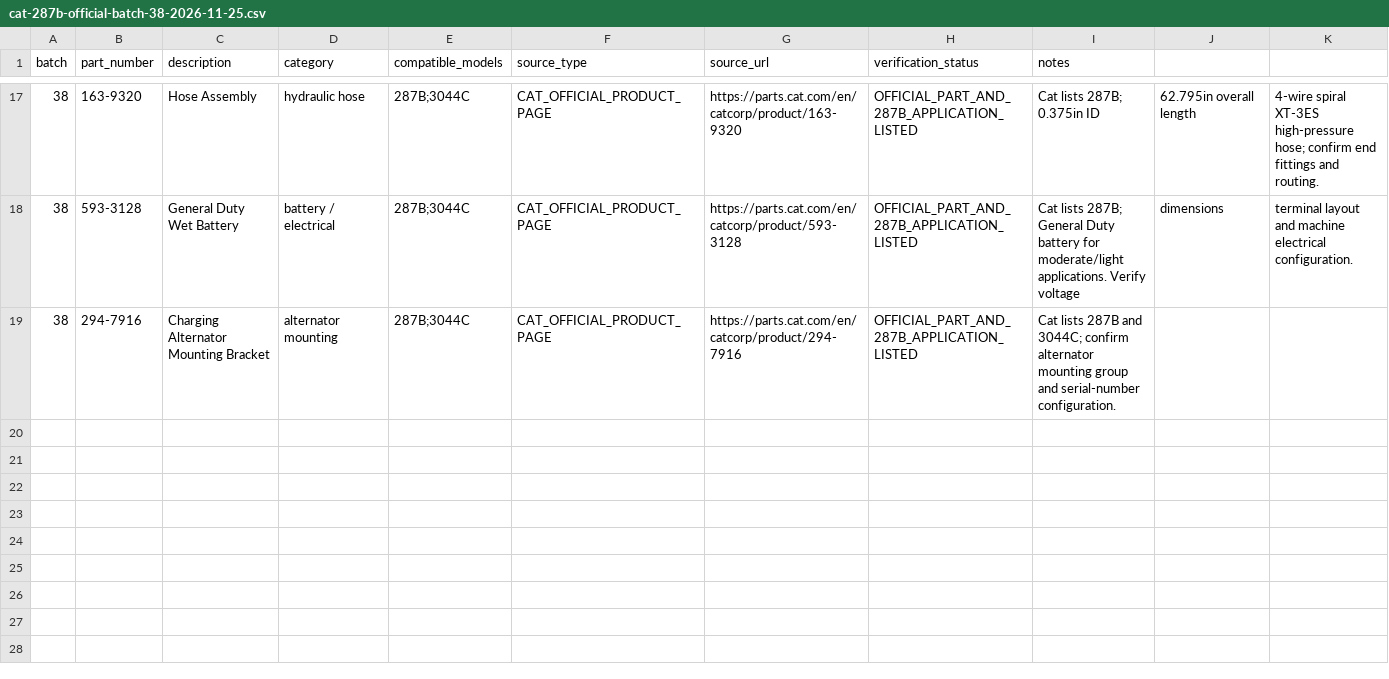
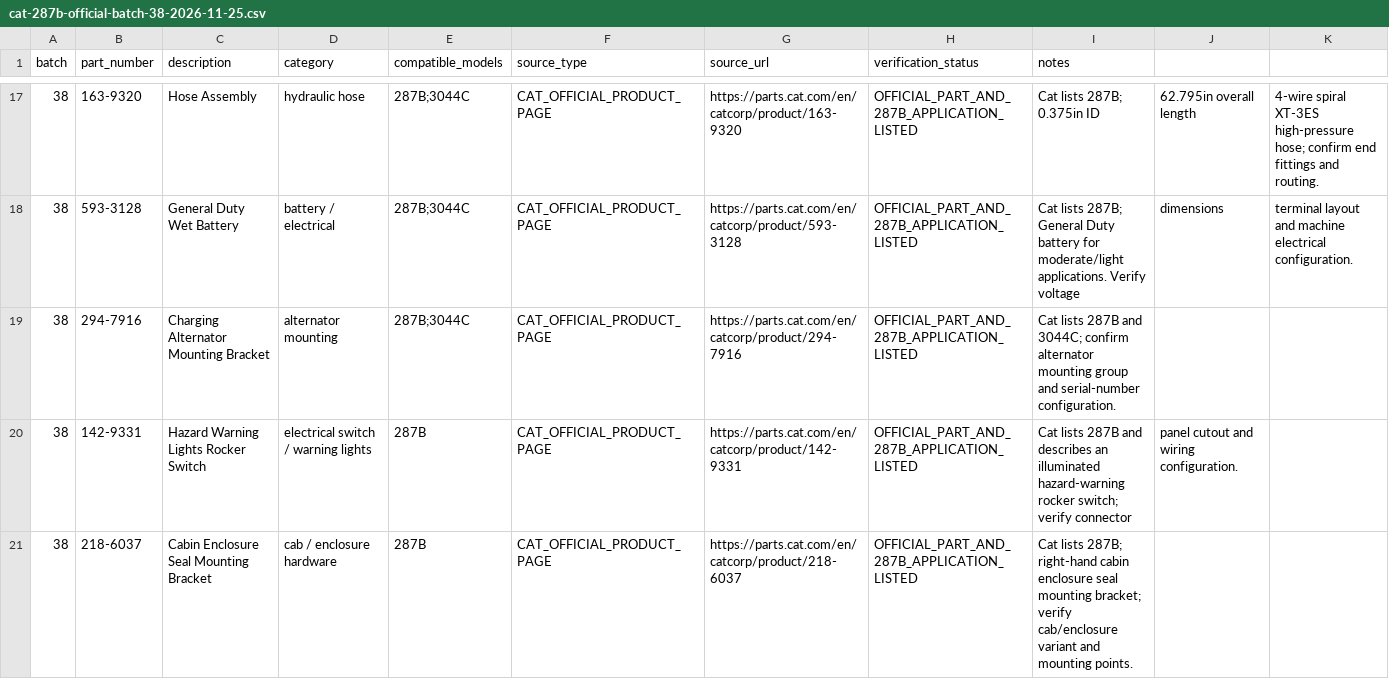
Before and after one commit to saeed860/Amoot-Machine, a CSV file: data/cat-287b-official-batch-38-2026-11-25.csv, drawn as a sheet; only a part is shown, gaps mark what is left out; the diff names each change by its address in the sheet, - before the commit and + after, or states it on an @@ line.

Commit message:
catalog: add Cat 287B cab and warning-switch parts to batch 38

```diff
--- a/data/cat-287b-official-batch-38-2026-11-25.csv
+++ b/data/cat-287b-official-batch-38-2026-11-25.csv
+row 20: 38 | 142-9331 | Hazard Warning Lights Rocker Switch | electrical switch / warning lights | 287B | CAT_OFFICIAL_PRODUCT_PAGE | https://parts.cat.com/en/catcorp/product/142-9331 | OFFICIAL_PART_AND_287B_APPLICATION_LISTED | Cat lists 287B and describes an illuminated hazard-warning rocker switch; verify connector | panel cutout and wiring configuration.
+row 21: 38 | 218-6037 | Cabin Enclosure Seal Mounting Bracket | cab / enclosure hardware | 287B | CAT_OFFICIAL_PRODUCT_PAGE | https://parts.cat.com/en/catcorp/product/218-6037 | OFFICIAL_PART_AND_287B_APPLICATION_LISTED | Cat lists 287B; right-hand cabin enclosure seal mounting bracket; verify cab/enclosure variant and mounting points.
```
